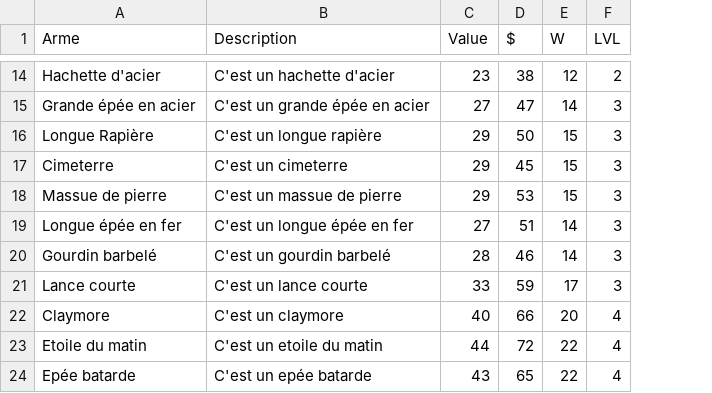
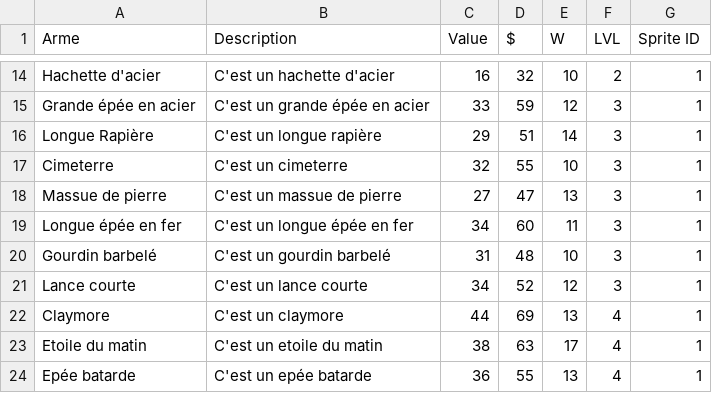
Before and after one commit to Gabylone/Bobby-Duck, a CSV file: Bobby Dick/Assets/Resources/Items/CSVs/1 - b - Armes.csv, drawn as a sheet; only a part is shown, gaps mark what is left out; the diff covers the shown part only; the diff names each change by its address in the sheet, - before the commit and + after, or states it on an @@ line.

```diff
--- a/Bobby Dick/Assets/Resources/Items/CSVs/1 - b - Armes.csv
+++ b/Bobby Dick/Assets/Resources/Items/CSVs/1 - b - Armes.csv
+column G (Sprite ID), rows 14-24: all 1
-C14 (Value): 23
+C14 (Value): 16
-D14 ($): 38
+D14 ($): 32
-E14 (W): 12
+E14 (W): 10
-C15 (Value): 27
+C15 (Value): 33
-D15 ($): 47
+D15 ($): 59
-E15 (W): 14
+E15 (W): 12
-D16 ($): 50
+D16 ($): 51
-E16 (W): 15
+E16 (W): 14
-C17 (Value): 29
+C17 (Value): 32
-D17 ($): 45
+D17 ($): 55
-E17 (W): 15
+E17 (W): 10
-C18 (Value): 29
+C18 (Value): 27
-D18 ($): 53
+D18 ($): 47
-E18 (W): 15
+E18 (W): 13
-C19 (Value): 27
+C19 (Value): 34
-D19 ($): 51
+D19 ($): 60
-E19 (W): 14
+E19 (W): 11
-C20 (Value): 28
+C20 (Value): 31
-D20 ($): 46
+D20 ($): 48
-E20 (W): 14
+E20 (W): 10
-C21 (Value): 33
+C21 (Value): 34
-D21 ($): 59
+D21 ($): 52
-E21 (W): 17
+E21 (W): 12
-C22 (Value): 40
+C22 (Value): 44
-D22 ($): 66
+D22 ($): 69
-E22 (W): 20
+E22 (W): 13
-C23 (Value): 44
+C23 (Value): 38
-D23 ($): 72
+D23 ($): 63
-E23 (W): 22
+E23 (W): 17
-C24 (Value): 43
+C24 (Value): 36
-D24 ($): 65
+D24 ($): 55
-E24 (W): 22
+E24 (W): 13
```
Also changed, not shown: 127 edited cells elsewhere in this file, Bobby Dick/Assets/Resources/Items/CSVs/0 - a - Provisions.csv, Bobby Dick/Assets/Resources/Items/CSVs/2 - c - Vêtement.csv, 23 other files.
